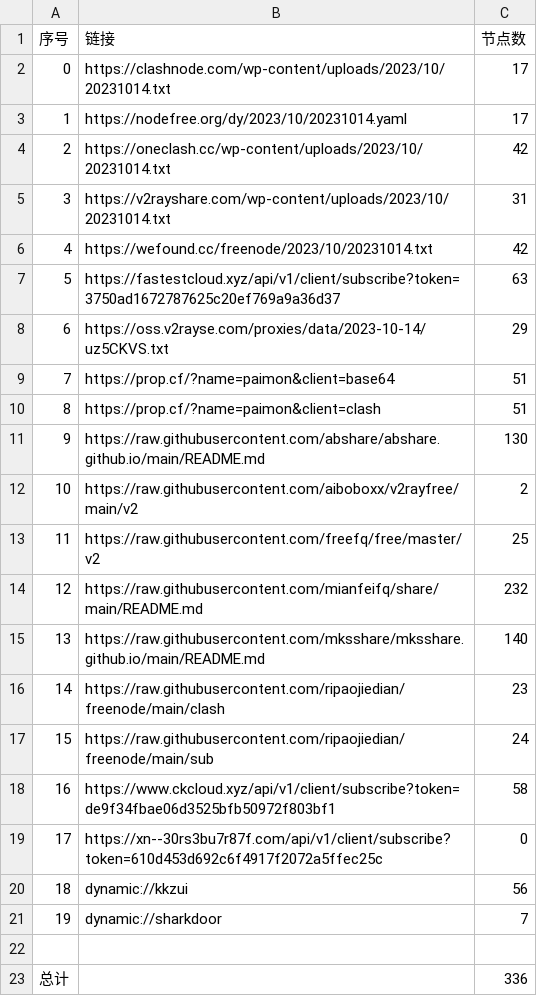
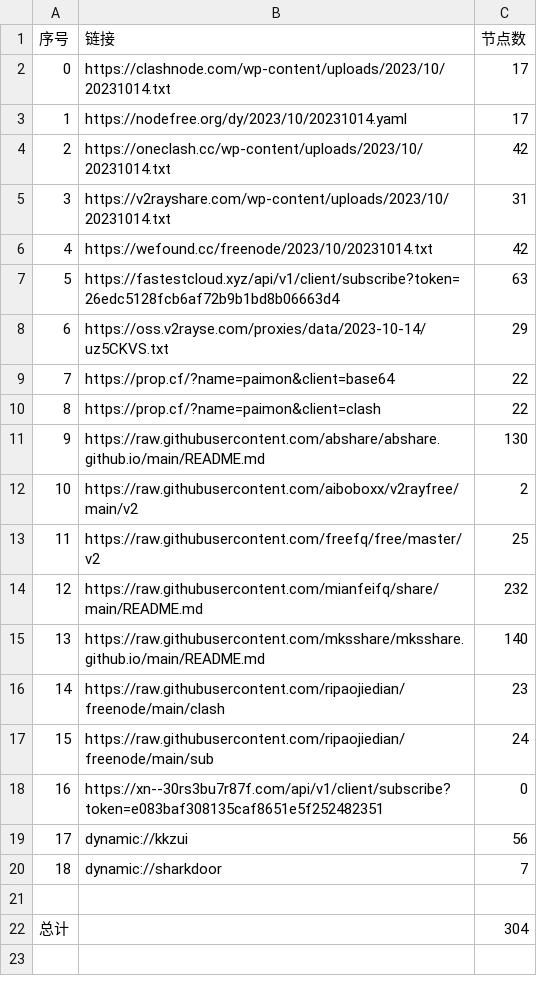
Before and after one commit to WTNLXTBL/Node-Fetch, a CSV file: list_result.csv, drawn as a sheet; removed rows and columns are numbered as before the commit, all else as after; the diff names each change by its address in the sheet, - before the commit and + after, or states it on an @@ line.

```diff
--- a/list_result.csv
+++ b/list_result.csv
-B7 (链接): https://fastestcloud.xyz/api/v1/client/subscribe?token=3750ad1672787625c20ef769a9a36d37
+B7 (链接): https://fastestcloud.xyz/api/v1/client/subscribe?token=26edc5128fcb6af72b9b1bd8b06663d4
-C9:C10 (节点数): 51
+C9:C10 (节点数): 22
-row 18: 16 | https://www.ckcloud.xyz/api/v1/client/subscribe?token=de9f34fbae06d3525bfb50972f803bf1 | 58
@@ column A (序号) renumbered between rows 18 and 20 @@
-B18 (链接): https://xn--30rs3bu7r87f.com/api/v1/client/subscribe?token=610d453d692c6f4917f2072a5ffec25c
+B18 (链接): https://xn--30rs3bu7r87f.com/api/v1/client/subscribe?token=e083baf308135caf8651e5f252482351
-C22 (节点数): 336
+C22 (节点数): 304
```
Also changed, not shown: 14 other files.
